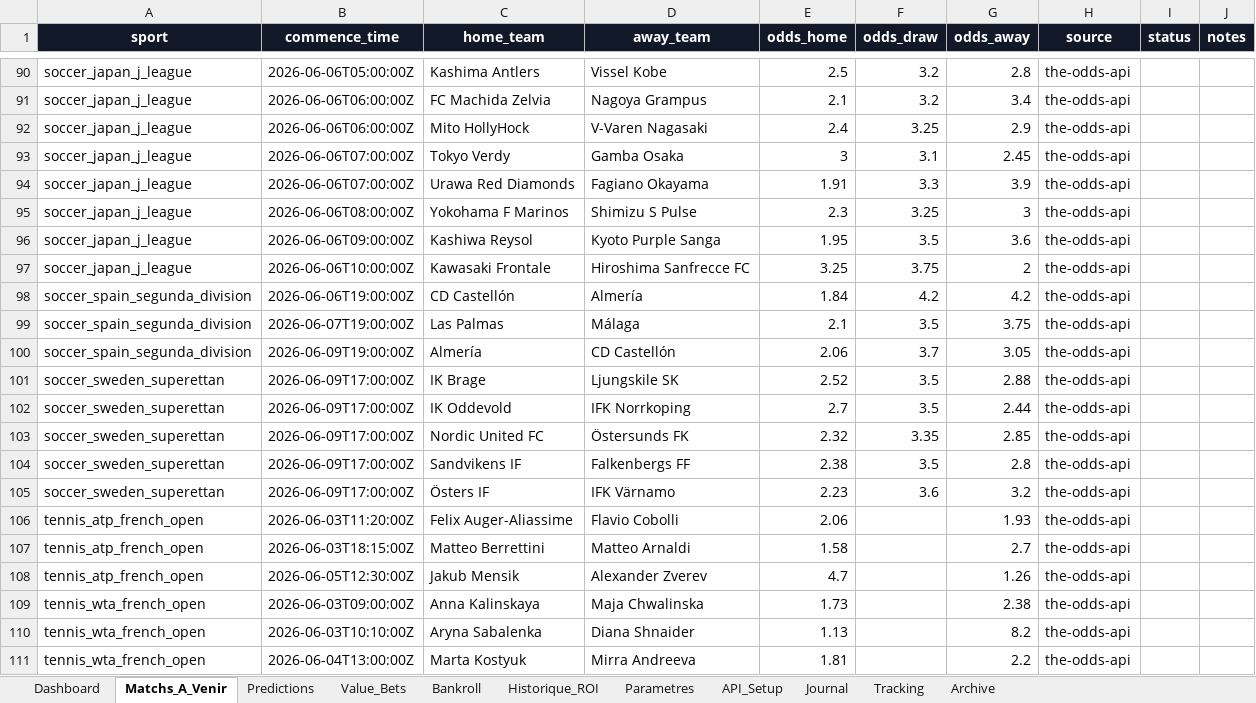
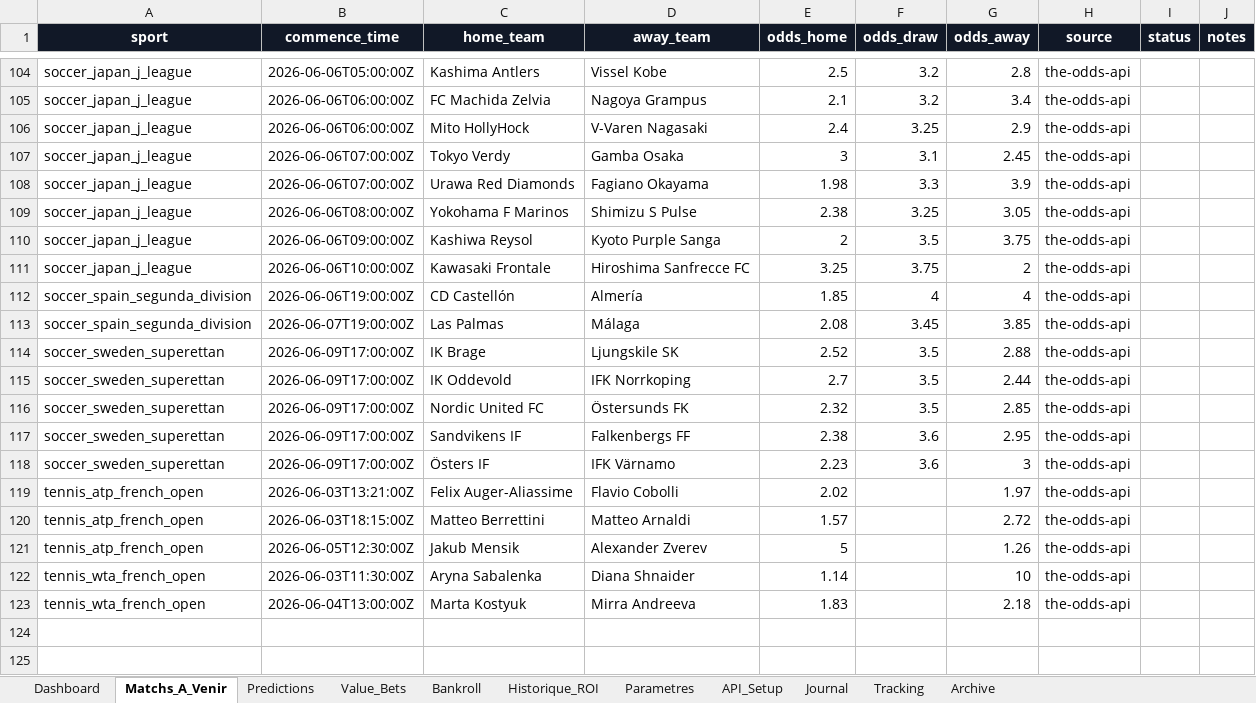
Before and after one commit to lazered543/ParisSportifs_IA_Ultime, an Excel workbook: systeme_prediction_ultime.xlsx, sheet Matchs_A_Venir, drawn as a sheet; only a part is shown, gaps mark what is left out; values as stored, in another font and other column widths than the file's, no borders; table styles not drawn; removed rows and columns are numbered as before the commit, all else as after; the diff covers the shown part only; the diff names each change by its address in the sheet, - before the commit and + after, or states it on an @@ line.

Commit message:
Update results and expand match window

```diff
--- a/systeme_prediction_ultime.xlsx (sheet Matchs_A_Venir)
+++ b/systeme_prediction_ultime.xlsx (sheet Matchs_A_Venir)
-E108 (odds_home): 1.91
+E108 (odds_home): 1.98
-E109 (odds_home): 2.3
+E109 (odds_home): 2.38
-G109 (odds_away): 3
+G109 (odds_away): 3.05
-E110 (odds_home): 1.95
+E110 (odds_home): 2
-G110 (odds_away): 3.6
+G110 (odds_away): 3.75
-E112 (odds_home): 1.84
+E112 (odds_home): 1.85
-F112 (odds_draw): 4.2
+F112 (odds_draw): 4
-G112 (odds_away): 4.2
+G112 (odds_away): 4
-E113 (odds_home): 2.1
+E113 (odds_home): 2.08
-F113 (odds_draw): 3.5
+F113 (odds_draw): 3.45
-G113 (odds_away): 3.75
+G113 (odds_away): 3.85
-row 100: soccer_spain_segunda_division | 2026-06-09T19:00:00Z | Almería | CD Castellón | 2.06 | 3.7 | 3.05 | the-odds-api
-F116 (odds_draw): 3.35
+F116 (odds_draw): 3.5
-F117 (odds_draw): 3.5
+F117 (odds_draw): 3.6
-G117 (odds_away): 2.8
+G117 (odds_away): 2.95
-G118 (odds_away): 3.2
+G118 (odds_away): 3
-B119 (commence_time): 2026-06-03T11:20:00Z
+B119 (commence_time): 2026-06-03T13:21:00Z
-E119 (odds_home): 2.06
+E119 (odds_home): 2.02
-G119 (odds_away): 1.93
+G119 (odds_away): 1.97
-E120 (odds_home): 1.58
+E120 (odds_home): 1.57
-G120 (odds_away): 2.7
+G120 (odds_away): 2.72
-E121 (odds_home): 4.7
+E121 (odds_home): 5
-row 109: tennis_wta_french_open | 2026-06-03T09:00:00Z | Anna Kalinskaya | Maja Chwalinska | 1.73 |  | 2.38 | the-odds-api
-B122 (commence_time): 2026-06-03T10:10:00Z
+B122 (commence_time): 2026-06-03T11:30:00Z
-E122 (odds_home): 1.13
+E122 (odds_home): 1.14
-G122 (odds_away): 8.2
+G122 (odds_away): 10
-E123 (odds_home): 1.81
+E123 (odds_home): 1.83
-G123 (odds_away): 2.2
+G123 (odds_away): 2.18
```
Also changed, not shown: 14 added rows and 29 edited cells elsewhere in this sheet, sheet Predictions, sheet Value_Bets, sheet Tracking, sheet Archive, 9 other files.
